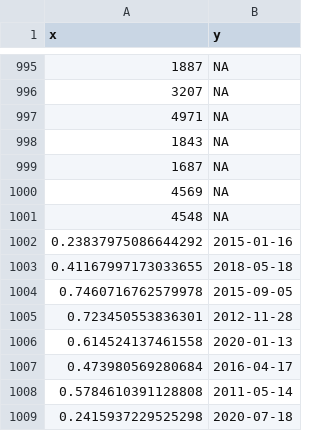
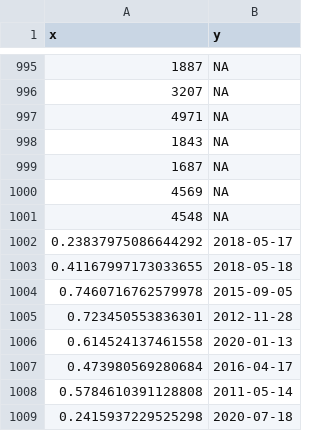
Before and after one commit to ttd1026/r4ds, a CSV file: challenge.csv, drawn as a sheet; only a part is shown, gaps mark what is left out.

Commit message:
changes in challenge.csv

```diff
--- a/challenge.csv
+++ b/challenge.csv
@@ -1001,3 +1001,3 @@ x,y
 4548,NA
-0.23837975086644292,2015-01-16
+0.23837975086644292,2018-05-17
 0.41167997173033655,2018-05-18
```
Also changed, not shown: 1 other file.
